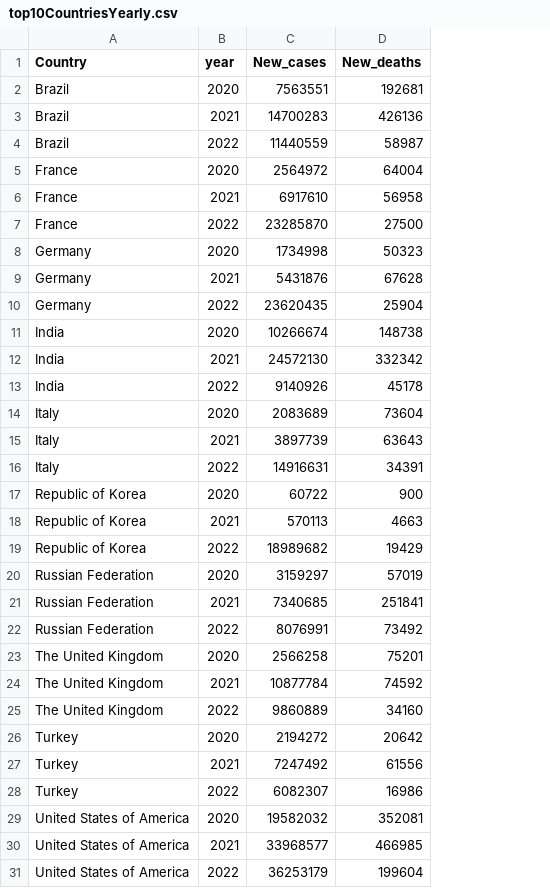
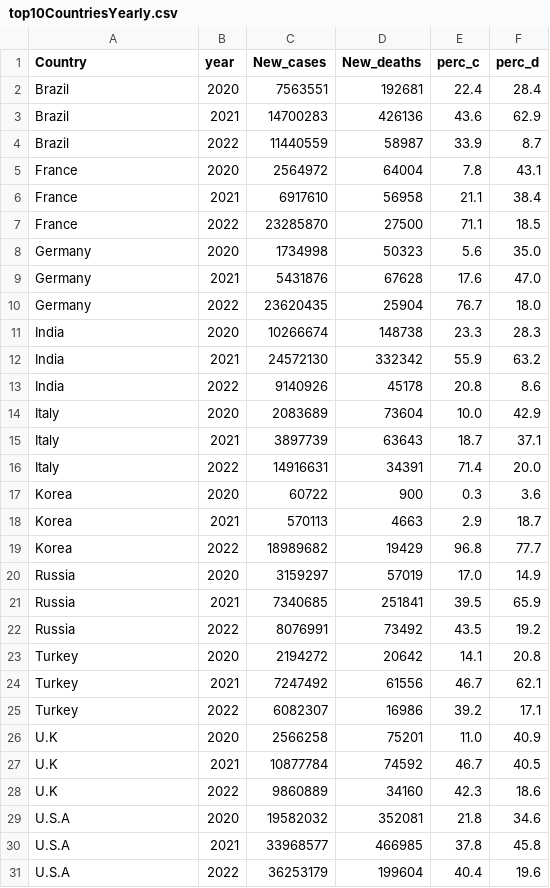
Before and after one commit to shaukat-2/Data-Visualization-Project-1, a CSV file: top10CountriesYearly.csv, drawn as a sheet; removed rows and columns are numbered as before the commit, all else as after; the diff names each change by its address in the sheet, - before the commit and + after, or states it on an @@ line.

```diff
--- a/top10CountriesYearly.csv
+++ b/top10CountriesYearly.csv
+column E (perc_c), rows 2-25: 22.4 | 43.6 | 33.9 | 7.8 | 21.1 | 71.1 | 5.6 | 17.6 | 76.7 | 23.3 | 55.9 | 20.8 | 10.0 | 18.7 | 71.4 | 0.3 | 2.9 | 96.8 | 17.0 | 39.5 | 43.5 | 14.1 | 46.7 | 39.2; rows 29-31: 21.8 | 37.8 | 40.4
+column F (perc_d), rows 2-25: 28.4 | 62.9 | 8.7 | 43.1 | 38.4 | 18.5 | 35.0 | 47.0 | 18.0 | 28.3 | 63.2 | 8.6 | 42.9 | 37.1 | 20.0 | 3.6 | 18.7 | 77.7 | 14.9 | 65.9 | 19.2 | 20.8 | 62.1 | 17.1; rows 29-31: 34.6 | 45.8 | 19.6
-A17:A19 (Country): Republic of Korea
+A17:A19 (Country): Korea
-A20:A22 (Country): Russian Federation
+A20:A22 (Country): Russia
-row 23: The United Kingdom | 2020 | 2566258 | 75201
-row 24: The United Kingdom | 2021 | 10877784 | 74592
-row 25: The United Kingdom | 2022 | 9860889 | 34160
+row 26: U.K | 2020 | 2566258 | 75201 | 11.0 | 40.9
+row 27: U.K | 2021 | 10877784 | 74592 | 46.7 | 40.5
+row 28: U.K | 2022 | 9860889 | 34160 | 42.3 | 18.6
-A29:A31 (Country): United States of America
+A29:A31 (Country): U.S.A
```
Also changed, not shown: 5 other files.
